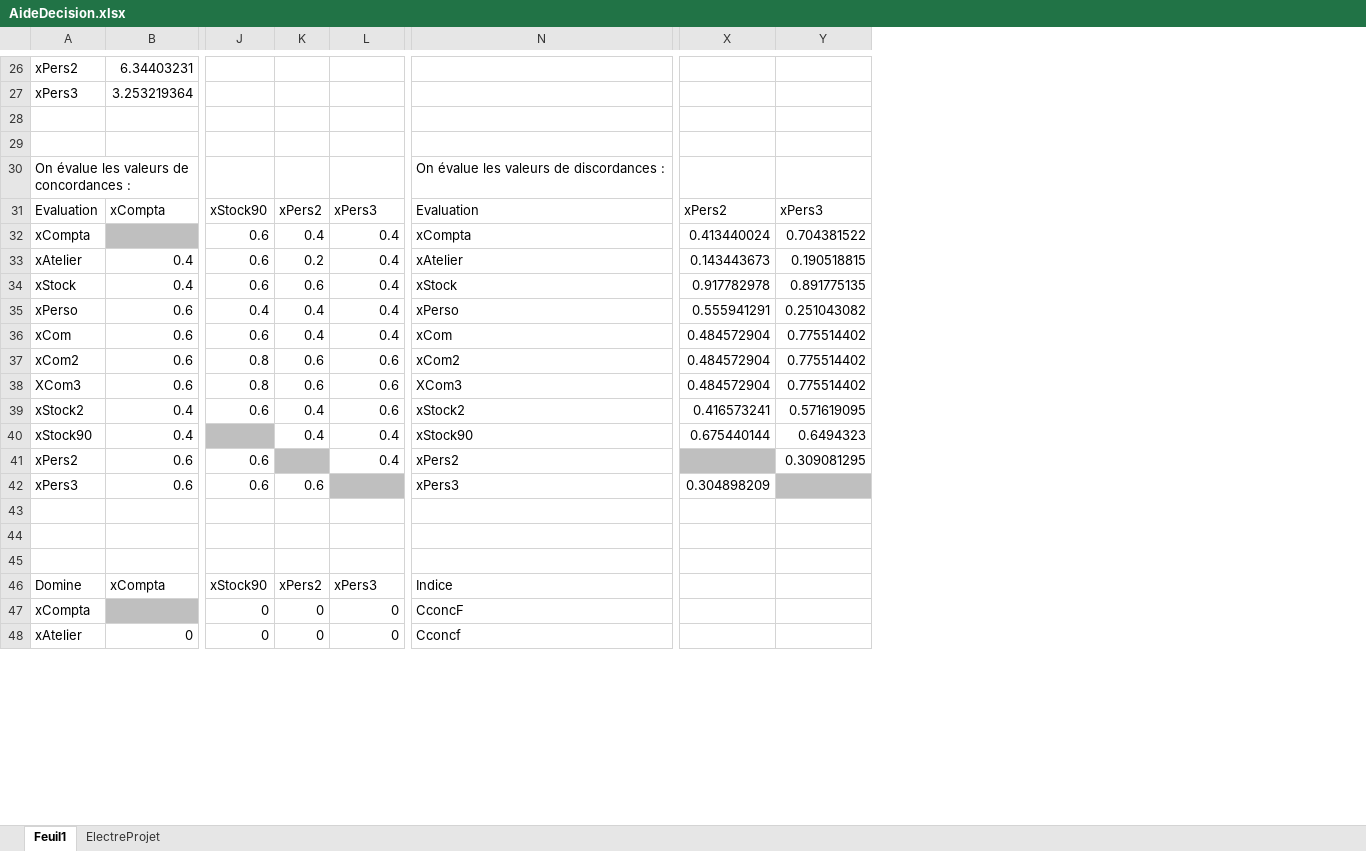
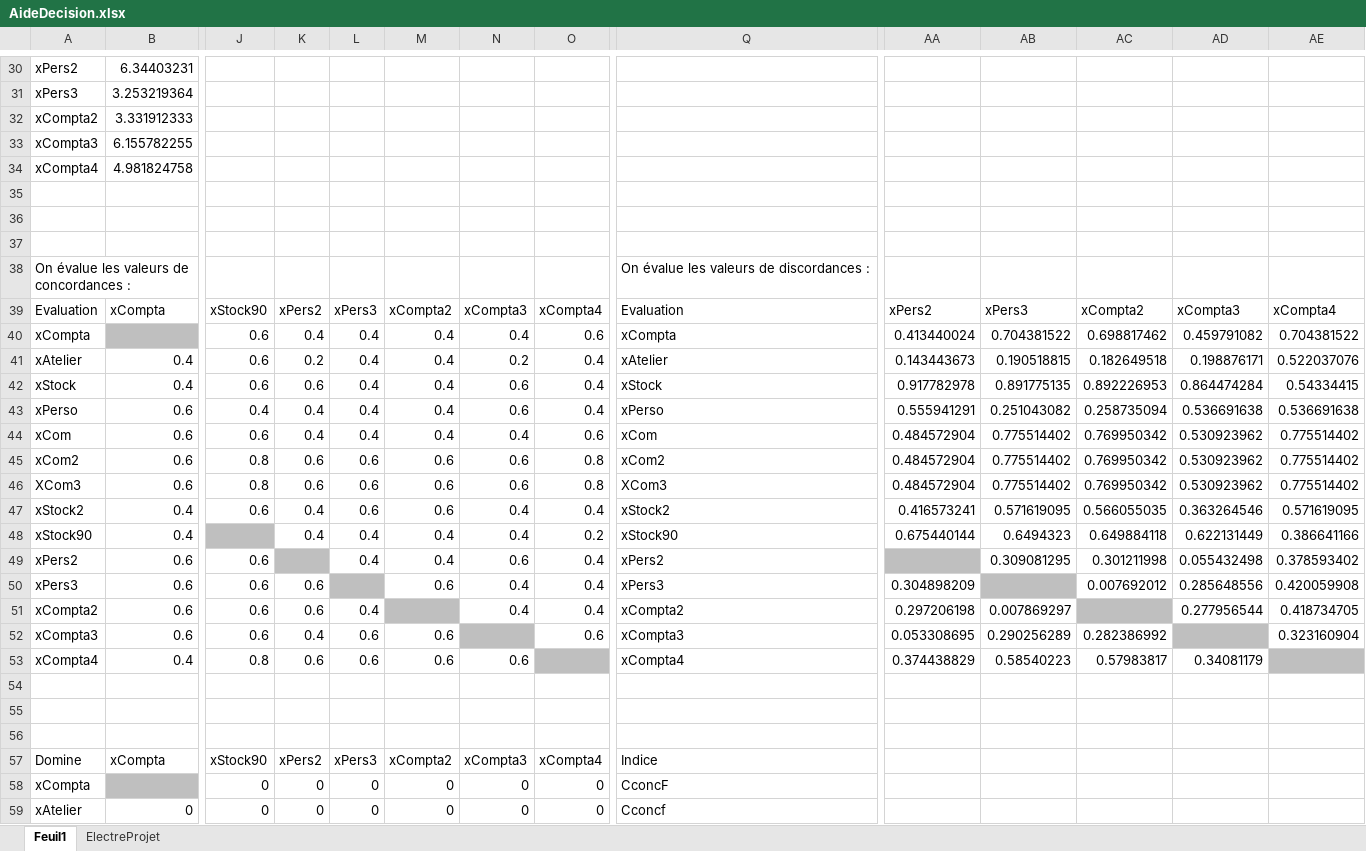
Before and after one commit to heptastique/aide-decision, an Excel workbook: AideDecision.xlsx, sheet Feuil1, drawn as a sheet; only a part is shown, gaps mark what is left out; values as stored, in another font and other column widths than the file's, no borders; conditional formats not drawn; addresses are those after the commit; rows hold the shown columns only; the diff covers the shown part only; the diff names each change by its address in the sheet, - before the commit and + after, or states it on an @@ line.

```diff
--- a/AideDecision.xlsx (sheet Feuil1)
+++ b/AideDecision.xlsx (sheet Feuil1)
+column L, rows 39-49: xPers3 | 0.4 | 0.4 | 0.4 | 0.4 | 0.4 | 0.6 | 0.6 | 0.6 | 0.4 | 0.4; rows 57-59: xPers3 | 0 | 0
+column M, rows 39-50: xCompta2 | 0.4 | 0.4 | 0.4 | 0.4 | 0.4 | 0.6 | 0.6 | 0.6 | 0.4 | 0.4 | 0.6; rows 57-59: xCompta2 | 0 | 0
+column N, rows 39-50: xCompta3 | 0.4 | 0.2 | 0.6 | 0.6 | 0.4 | 0.6 | 0.6 | 0.4 | 0.4 | 0.6 | 0.4; rows 57-59: xCompta3 | 0 | 0
+column AC, rows 39-50: xCompta2 | 0.698817462 | 0.182649518 | 0.892226953 | 0.258735094 | 0.769950342 | 0.769950342 | 0.769950342 | 0.566055035 | 0.649884118 | 0.301211998 | 0.007692012
+column AD, rows 39-50: xCompta3 | 0.459791082 | 0.198876171 | 0.864474284 | 0.536691638 | 0.530923962 | 0.530923962 | 0.530923962 | 0.363264546 | 0.622131449 | 0.055432498 | 0.285648556
+column AE, rows 39-50: xCompta4 | 0.704381522 | 0.522037076 | 0.54334415 | 0.536691638 | 0.775514402 | 0.775514402 | 0.775514402 | 0.571619095 | 0.386641166 | 0.378593402 | 0.420059908
+row 32: xCompta2 | 3.331912333
+row 33: xCompta3 | 6.155782255
+row 34: xCompta4 | 4.981824758
+row 35: (empty)
-O39: xPers3
+O39: xCompta4
-O40: 0.4
+O40: 0.6
-O44: 0.4
+O44: 0.6
-O45:O46: 0.6
+O45:O46: 0.8
-O47: 0.6
+O47: 0.4
-O48: 0.4
+O48: 0.2
-O50: (empty)
+O50: 0.4
-O50 fill: #BFBFBF
+O50 fill: none
+row 51: xCompta2 | 0.6 | 0.6 | 0.6 | 0.4 |  | 0.4 | 0.4 | xCompta2 | 0.297206198 | 0.007869297 |  | 0.277956544 | 0.418734705
+row 52: xCompta3 | 0.6 | 0.6 | 0.4 | 0.6 | 0.6 |  | 0.6 | xCompta3 | 0.053308695 | 0.290256289 | 0.282386992 |  | 0.323160904
+row 53: xCompta4 | 0.4 | 0.8 | 0.6 | 0.6 | 0.6 | 0.6 |  | xCompta4 | 0.374438829 | 0.58540223 | 0.57983817 | 0.34081179
-O57: xPers3
+O57: xCompta4
```
Also changed, not shown: 6 added rows, 75 edited cells and cell formats elsewhere in this sheet, formulas that keep their value, 1 other file.
